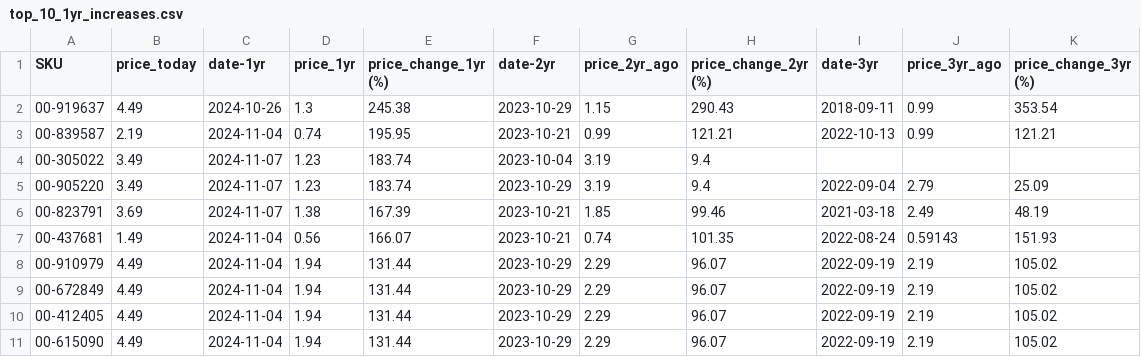
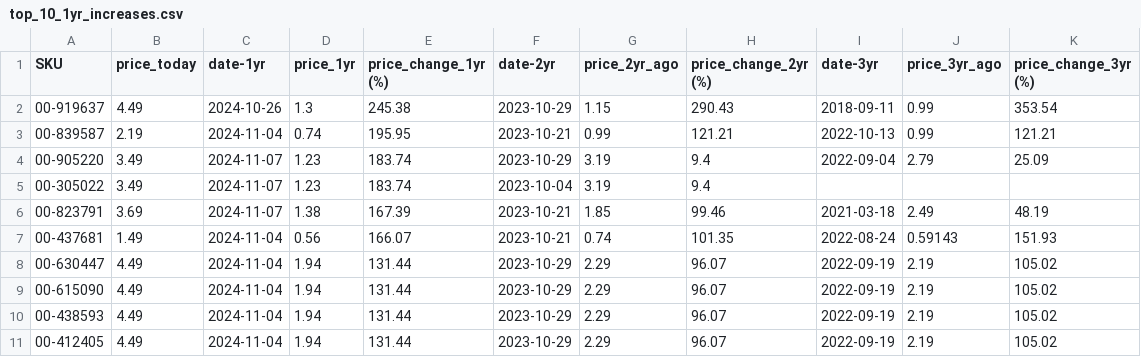
Before and after one commit to ultralazr/billatracker, a CSV file: analysis/top_10_1yr_increases.csv, drawn as a sheet.

```diff
--- a/analysis/top_10_1yr_increases.csv
+++ b/analysis/top_10_1yr_increases.csv
@@ -3,9 +3,9 @@ SKU,price_today,date-1yr,price_1yr,price_change_1yr (%),date-2yr,price_2yr_ago,p
 00-839587,2.19,2024-11-04,0.74,195.95,2023-10-21,0.99,121.21,2022-10-13,0.99,121.21
+00-905220,3.49,2024-11-07,1.23,183.74,2023-10-29,3.19,9.4,2022-09-04,2.79,25.09
 00-305022,3.49,2024-11-07,1.23,183.74,2023-10-04,3.19,9.4,,,
-00-905220,3.49,2024-11-07,1.23,183.74,2023-10-29,3.19,9.4,2022-09-04,2.79,25.09
 00-823791,3.69,2024-11-07,1.38,167.39,2023-10-21,1.85,99.46,2021-03-18,2.49,48.19
 00-437681,1.49,2024-11-04,0.56,166.07,2023-10-21,0.74,101.35,2022-08-24,0.59143,151.93
-00-910979,4.49,2024-11-04,1.94,131.44,2023-10-29,2.29,96.07,2022-09-19,2.19,105.02
-00-672849,4.49,2024-11-04,1.94,131.44,2023-10-29,2.29,96.07,2022-09-19,2.19,105.02
+00-630447,4.49,2024-11-04,1.94,131.44,2023-10-29,2.29,96.07,2022-09-19,2.19,105.02
+00-615090,4.49,2024-11-04,1.94,131.44,2023-10-29,2.29,96.07,2022-09-19,2.19,105.02
+00-438593,4.49,2024-11-04,1.94,131.44,2023-10-29,2.29,96.07,2022-09-19,2.19,105.02
 00-412405,4.49,2024-11-04,1.94,131.44,2023-10-29,2.29,96.07,2022-09-19,2.19,105.02
-00-615090,4.49,2024-11-04,1.94,131.44,2023-10-29,2.29,96.07,2022-09-19,2.19,105.02
```
Also changed, not shown: analysis/price_analysis.csv, analysis/top_10_2yr_increases.csv, 19 other files.
